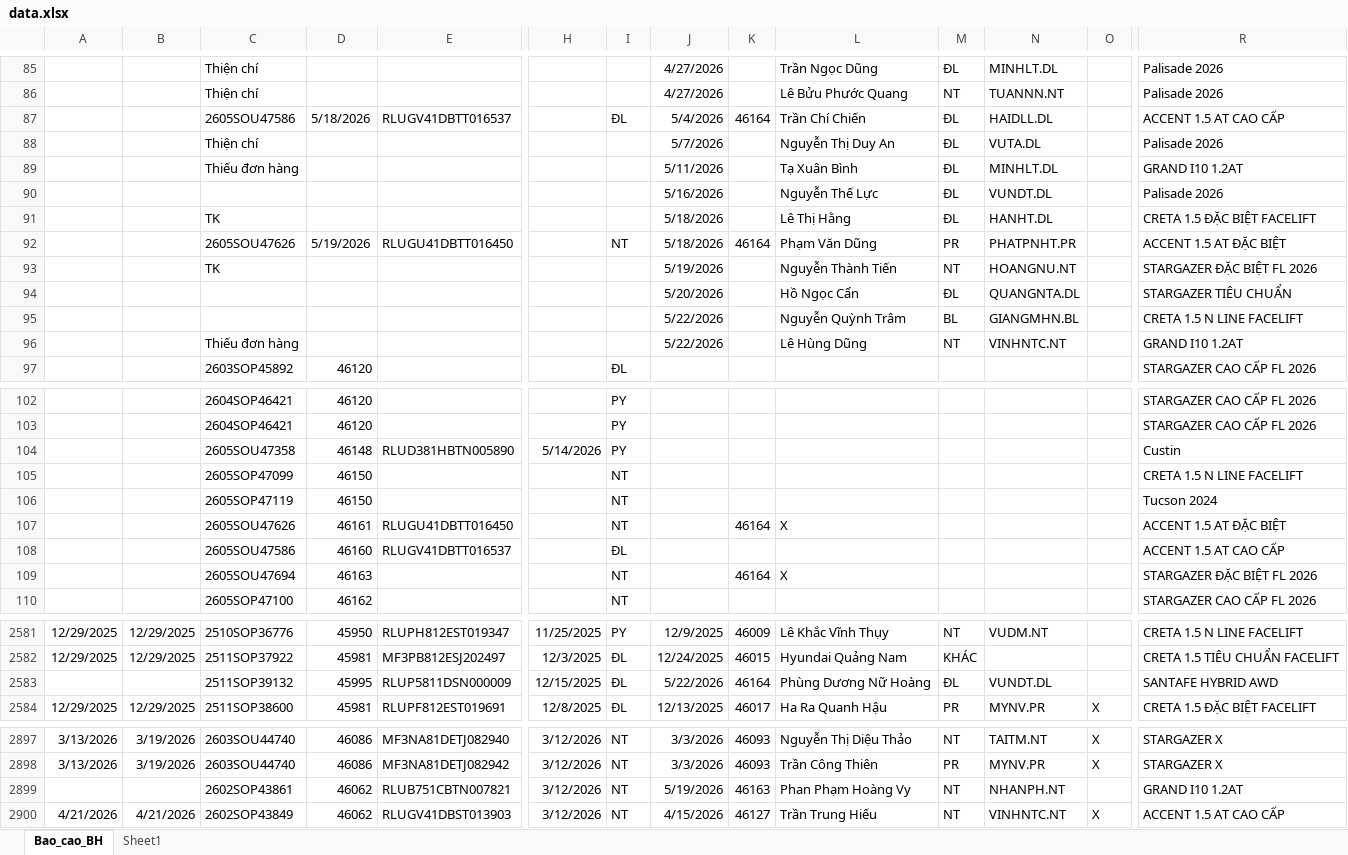
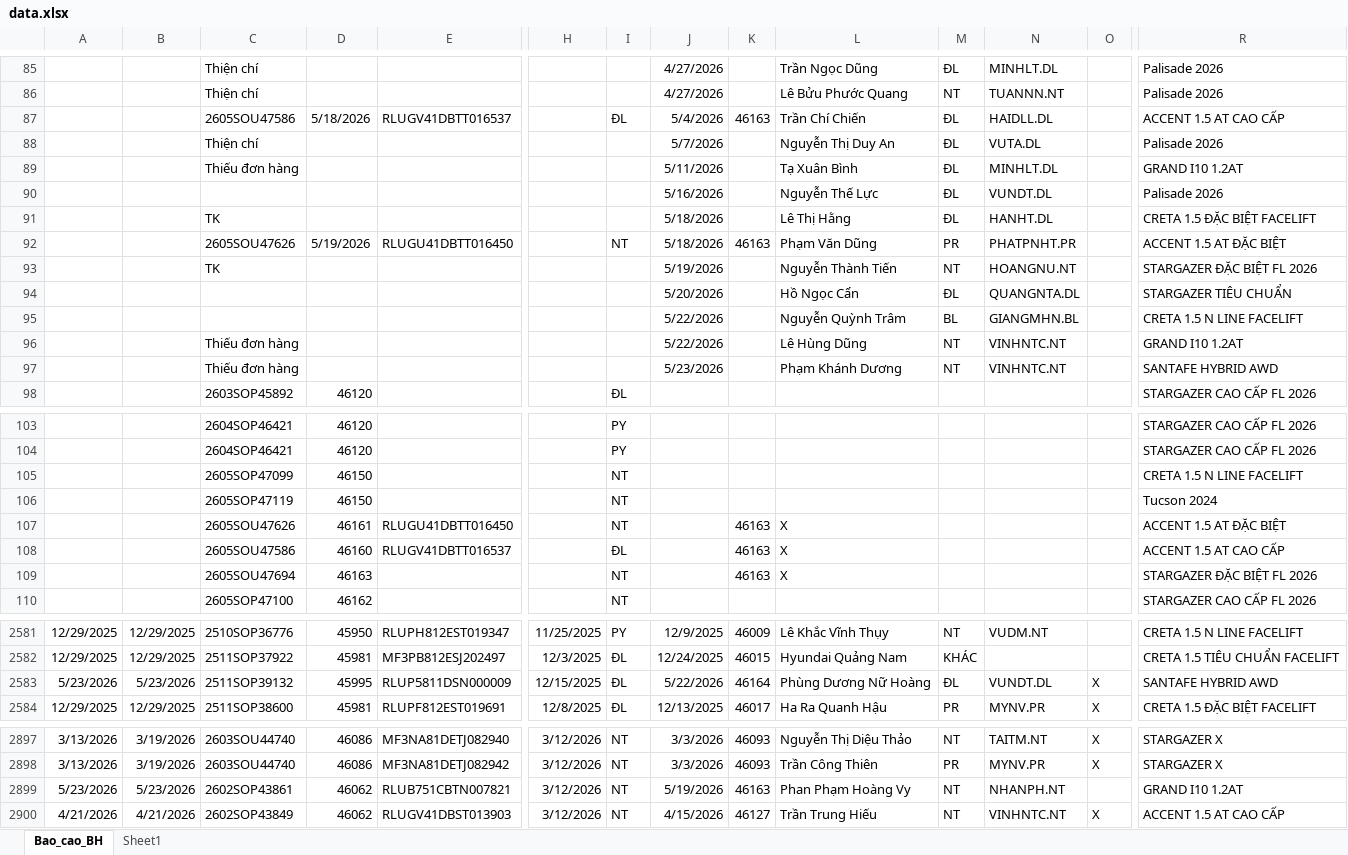
Before and after one commit to tinthanhgroup/Hang-hoa, an Excel workbook: data.xlsx, sheet Bao_cao_BH, drawn as a sheet; only a part is shown, gaps mark what is left out; values as stored, in another font and other column widths than the file's, no borders; table styles not drawn; removed rows and columns are numbered as before the commit, all else as after; rows hold the shown columns only; the diff covers the shown part only; the diff names each change by its address in the sheet, - before the commit and + after, or states it on an @@ line.

Commit message:
Data 23/05 15:48

```diff
--- a/data.xlsx (sheet Bao_cao_BH)
+++ b/data.xlsx (sheet Bao_cao_BH)
-K87: 46164
+K87: 46163
-K92: 46164
+K92: 46163
+row 97:  |  | Thiếu đơn hàng |  |  |  |  | 5/23/2026 |  | Phạm Khánh Dương | NT | VINHNTC.NT |  | SANTAFE HYBRID AWD
-row 104:  |  | 2605SOU47358 | 46148 | RLUD381HBTN005890 | 5/14/2026 | PY |  |  |  |  |  |  | Custin
-K107: 46164
+K107: 46163
-K108: (empty)
+K108: 46163
-L108: (empty)
+L108: X
-K109: 46164
+K109: 46163
-A2583: (empty)
+A2583: 5/23/2026
-B2583: (empty)
+B2583: 5/23/2026
-O2583: (empty)
+O2583: X
-A2899: (empty)
+A2899: 5/23/2026
-B2899: (empty)
+B2899: 5/23/2026
```
Also changed, not shown: 9 edited cells elsewhere in this sheet.
